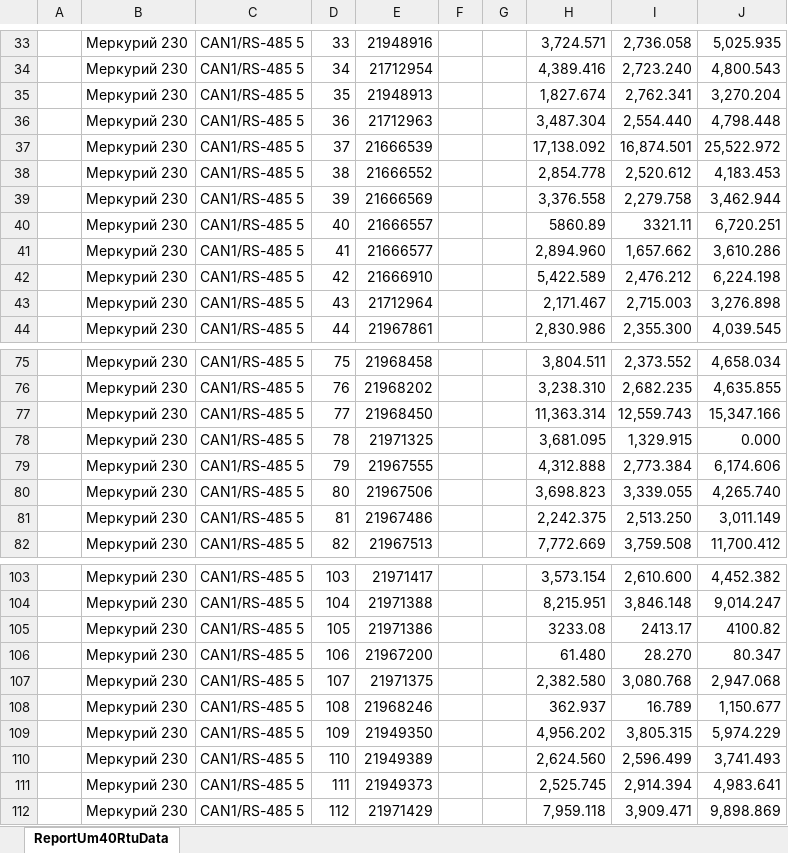
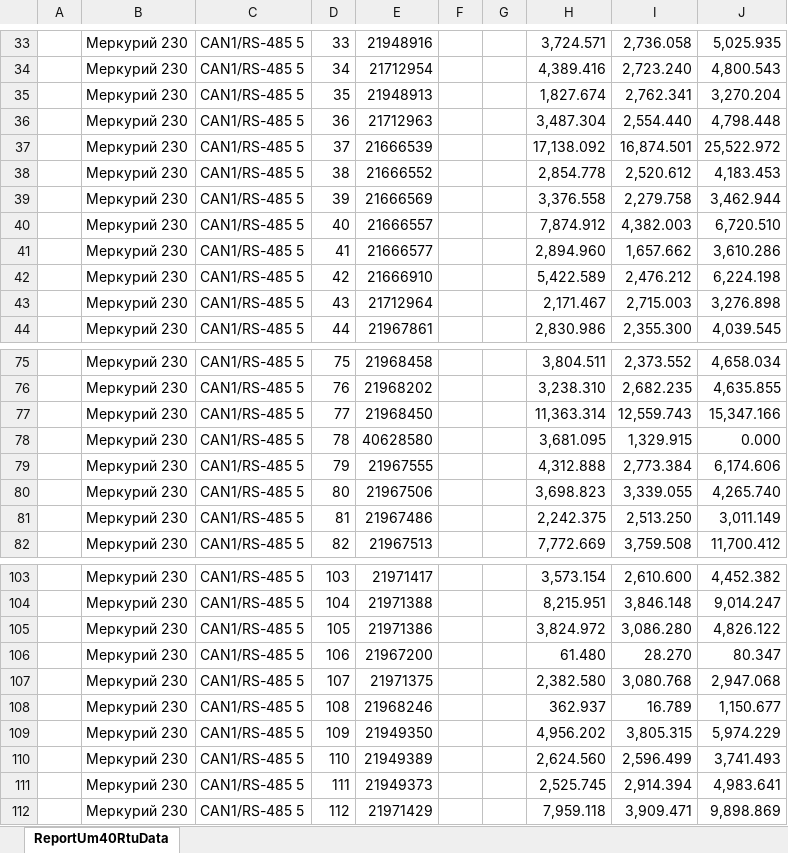
Before and after one commit to lobanovsky/electricity, an Excel workbook: etc/2023-09.xlsx, sheet ReportUm40RtuData, drawn as a sheet; only a part is shown, gaps mark what is left out; values as stored, in another font and other column widths than the file's, no cell formats; the diff names each change by its address in the sheet, - before the commit and + after, or states it on an @@ line.

```diff
--- a/etc/2023-09.xlsx (sheet ReportUm40RtuData)
+++ b/etc/2023-09.xlsx (sheet ReportUm40RtuData)
-H40: 5860.89
+H40: 7,874.912
-I40: 3321.11
+I40: 4,382.003
-J40: 6,720.251
+J40: 6,720.510
-E78: 21971325
+E78: 40628580
-H105: 3233.08
+H105: 3,824.972
-I105: 2413.17
+I105: 3,086.280
-J105: 4100.82
+J105: 4,826.122
```
Also changed, not shown: cell formats, 7 other files.
